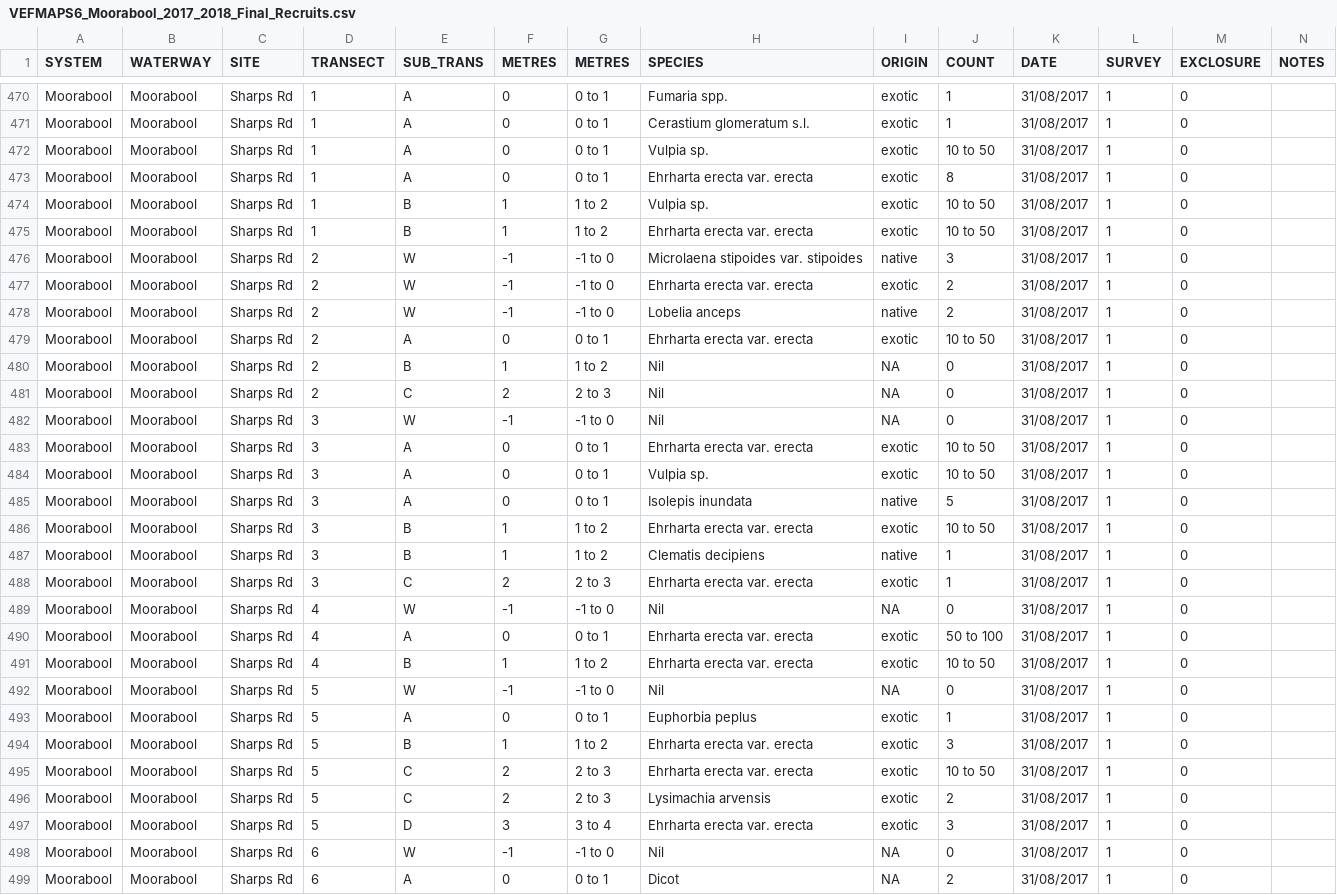
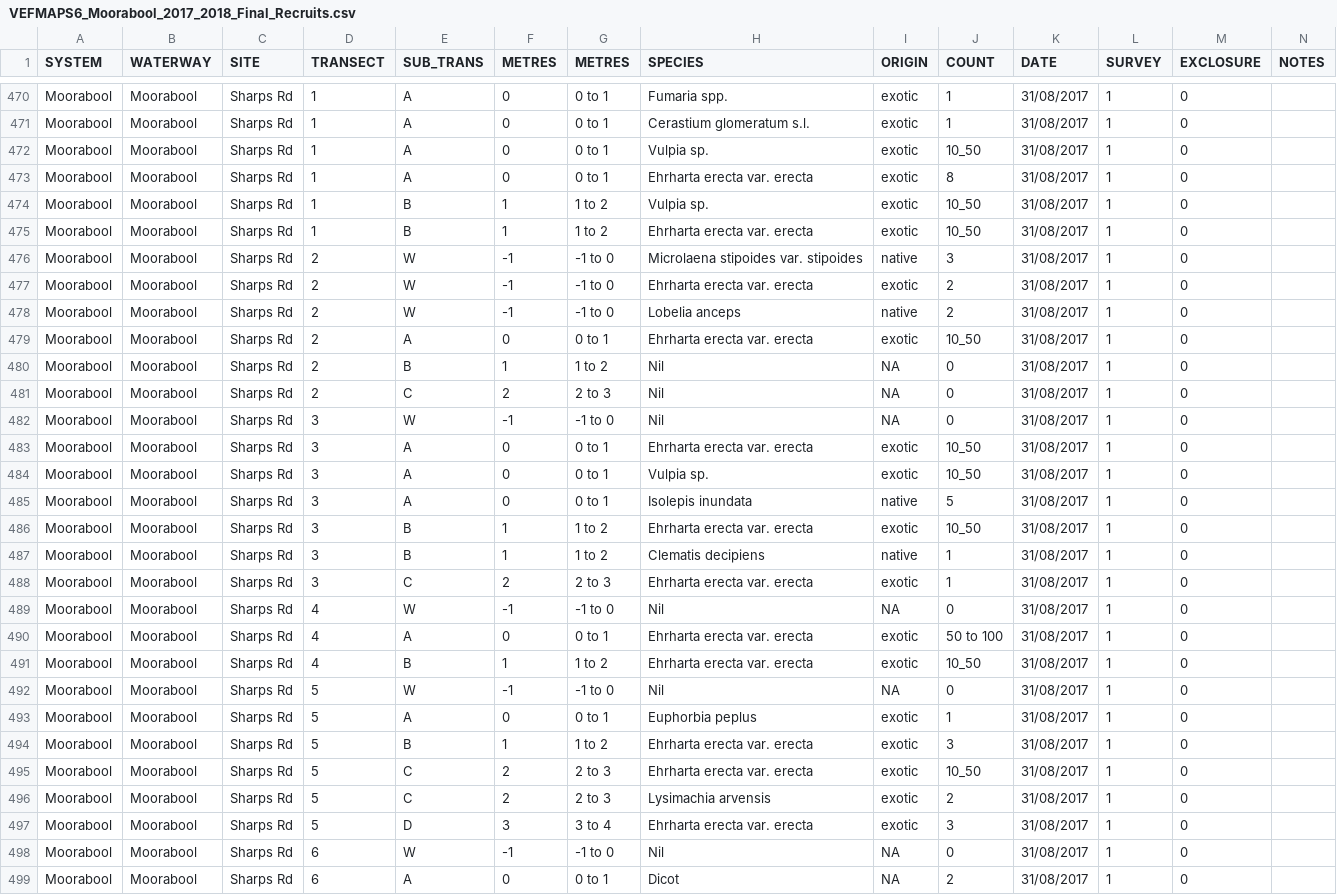
Before and after one commit to egouldo/VEFMAP_VEG_Stage6, a CSV file: data/raw_data/veg_data/VEFMAPS6_Moorabool_2017_2018_Final_Recruits.csv, drawn as a sheet; only a part is shown, gaps mark what is left out; the diff covers the shown part only.

Commit message:
Updated count categories Moorabool recruits #15

```diff
--- a/data/raw_data/veg_data/VEFMAPS6_Moorabool_2017_2018_Final_Recruits.csv
+++ b/data/raw_data/veg_data/VEFMAPS6_Moorabool_2017_2018_Final_Recruits.csv
@@ -471,6 +471,6 @@ Moorabool,Moorabool,Sharps Rd,1,A,0,0 to 1,Fumaria spp.,exotic,1,31/08/2017,1,0,
 Moorabool,Moorabool,Sharps Rd,1,A,0,0 to 1,Cerastium glomeratum s.l.,exotic,1,31/08/2017,1,0,
-Moorabool,Moorabool,Sharps Rd,1,A,0,0 to 1,Vulpia sp.,exotic,10 to 50,31/08/2017,1,0,
+Moorabool,Moorabool,Sharps Rd,1,A,0,0 to 1,Vulpia sp.,exotic,10_50,31/08/2017,1,0,
 Moorabool,Moorabool,Sharps Rd,1,A,0,0 to 1,Ehrharta erecta var. erecta,exotic,8,31/08/2017,1,0,
-Moorabool,Moorabool,Sharps Rd,1,B,1,1 to 2,Vulpia sp.,exotic,10 to 50,31/08/2017,1,0,
-Moorabool,Moorabool,Sharps Rd,1,B,1,1 to 2,Ehrharta erecta var. erecta,exotic,10 to 50,31/08/2017,1,0,
+Moorabool,Moorabool,Sharps Rd,1,B,1,1 to 2,Vulpia sp.,exotic,10_50,31/08/2017,1,0,
+Moorabool,Moorabool,Sharps Rd,1,B,1,1 to 2,Ehrharta erecta var. erecta,exotic,10_50,31/08/2017,1,0,
 Moorabool,Moorabool,Sharps Rd,2,W,-1,-1 to 0,Microlaena stipoides var. stipoides,native,3,31/08/2017,1,0,
@@ -478,3 +478,3 @@ Moorabool,Moorabool,Sharps Rd,2,W,-1,-1 to 0,Ehrharta erecta var. erecta,exotic,
 Moorabool,Moorabool,Sharps Rd,2,W,-1,-1 to 0,Lobelia anceps,native,2,31/08/2017,1,0,
-Moorabool,Moorabool,Sharps Rd,2,A,0,0 to 1,Ehrharta erecta var. erecta,exotic,10 to 50,31/08/2017,1,0,
+Moorabool,Moorabool,Sharps Rd,2,A,0,0 to 1,Ehrharta erecta var. erecta,exotic,10_50,31/08/2017,1,0,
 Moorabool,Moorabool,Sharps Rd,2,B,1,1 to 2,Nil,NA,0,31/08/2017,1,0,
@@ -482,6 +482,6 @@ Moorabool,Moorabool,Sharps Rd,2,C,2,2 to 3,Nil,NA,0,31/08/2017,1,0,
 Moorabool,Moorabool,Sharps Rd,3,W,-1,-1 to 0,Nil,NA,0,31/08/2017,1,0,
-Moorabool,Moorabool,Sharps Rd,3,A,0,0 to 1,Ehrharta erecta var. erecta,exotic,10 to 50,31/08/2017,1,0,
-Moorabool,Moorabool,Sharps Rd,3,A,0,0 to 1,Vulpia sp.,exotic,10 to 50,31/08/2017,1,0,
+Moorabool,Moorabool,Sharps Rd,3,A,0,0 to 1,Ehrharta erecta var. erecta,exotic,10_50,31/08/2017,1,0,
+Moorabool,Moorabool,Sharps Rd,3,A,0,0 to 1,Vulpia sp.,exotic,10_50,31/08/2017,1,0,
 Moorabool,Moorabool,Sharps Rd,3,A,0,0 to 1,Isolepis inundata,native,5,31/08/2017,1,0,
-Moorabool,Moorabool,Sharps Rd,3,B,1,1 to 2,Ehrharta erecta var. erecta,exotic,10 to 50,31/08/2017,1,0,
+Moorabool,Moorabool,Sharps Rd,3,B,1,1 to 2,Ehrharta erecta var. erecta,exotic,10_50,31/08/2017,1,0,
 Moorabool,Moorabool,Sharps Rd,3,B,1,1 to 2,Clematis decipiens,native,1,31/08/2017,1,0,
@@ -490,3 +490,3 @@ Moorabool,Moorabool,Sharps Rd,4,W,-1,-1 to 0,Nil,NA,0,31/08/2017,1,0,
 Moorabool,Moorabool,Sharps Rd,4,A,0,0 to 1,Ehrharta erecta var. erecta,exotic,50 to 100,31/08/2017,1,0,
-Moorabool,Moorabool,Sharps Rd,4,B,1,1 to 2,Ehrharta erecta var. erecta,exotic,10 to 50,31/08/2017,1,0,
+Moorabool,Moorabool,Sharps Rd,4,B,1,1 to 2,Ehrharta erecta var. erecta,exotic,10_50,31/08/2017,1,0,
 Moorabool,Moorabool,Sharps Rd,5,W,-1,-1 to 0,Nil,NA,0,31/08/2017,1,0,
@@ -494,3 +494,3 @@ Moorabool,Moorabool,Sharps Rd,5,A,0,0 to 1,Euphorbia peplus,exotic,1,31/08/2017,
 Moorabool,Moorabool,Sharps Rd,5,B,1,1 to 2,Ehrharta erecta var. erecta,exotic,3,31/08/2017,1,0,
-Moorabool,Moorabool,Sharps Rd,5,C,2,2 to 3,Ehrharta erecta var. erecta,exotic,10 to 50,31/08/2017,1,0,
+Moorabool,Moorabool,Sharps Rd,5,C,2,2 to 3,Ehrharta erecta var. erecta,exotic,10_50,31/08/2017,1,0,
 Moorabool,Moorabool,Sharps Rd,5,C,2,2 to 3,Lysimachia arvensis,exotic,2,31/08/2017,1,0,
```
Also changed, not shown: 88 edited cells elsewhere in this file.
